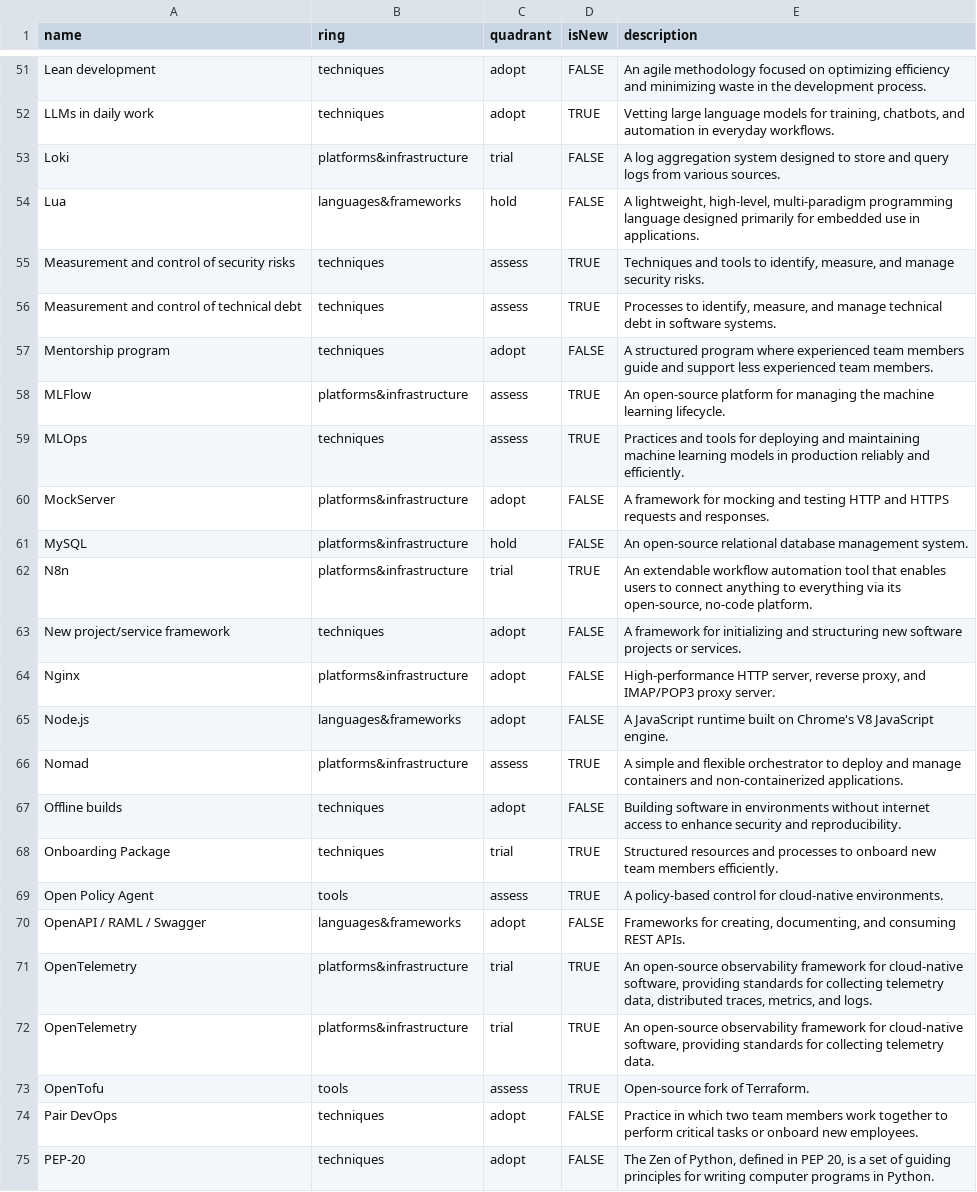
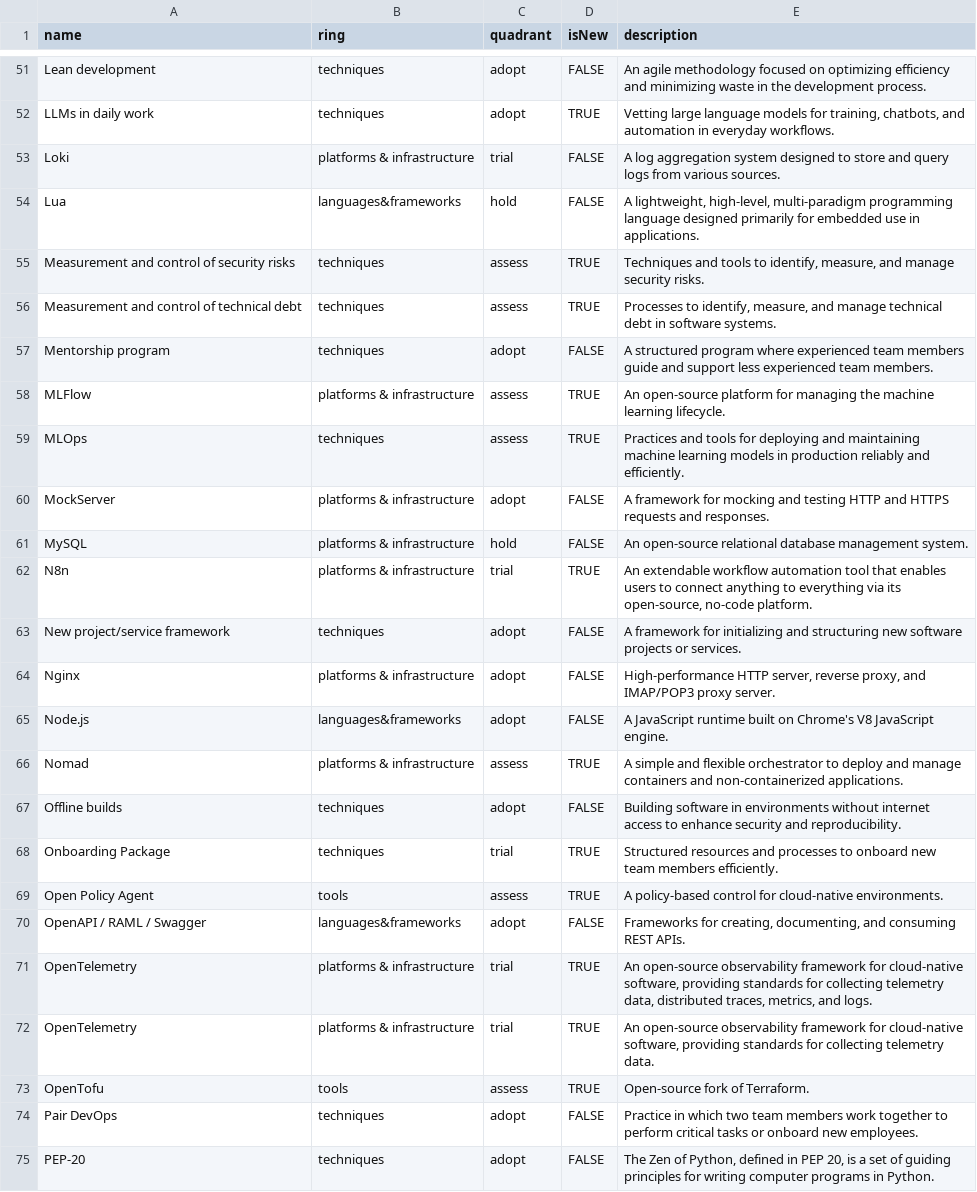
Before and after one commit to korchasa/tldr, a CSV file: korchasa Technology Radar 2024-08.csv, drawn as a sheet; only a part is shown, gaps mark what is left out; the diff covers the shown part only.

```diff
--- a/korchasa Technology Radar 2024-08.csv
+++ b/korchasa Technology Radar 2024-08.csv
@@ -52,3 +52,3 @@
 "LLMs in daily work","techniques","adopt","TRUE","Vetting large language models for training, chatbots, and automation in everyday workflows."
-"Loki","platforms&infrastructure","trial","FALSE","A log aggregation system designed to store and query logs from various sources."
+"Loki","platforms & infrastructure","trial","FALSE","A log aggregation system designed to store and query logs from various sources."
 "Lua","languages&frameworks","hold","FALSE","A lightweight, high-level, multi-paradigm programming language designed primarily for embedded use in applications."
@@ -57,11 +57,11 @@
 "Mentorship program","techniques","adopt","FALSE","A structured program where experienced team members guide and support less experienced team members."
-"MLFlow","platforms&infrastructure","assess","TRUE","An open-source platform for managing the machine learning lifecycle."
+"MLFlow","platforms & infrastructure","assess","TRUE","An open-source platform for managing the machine learning lifecycle."
 "MLOps","techniques","assess","TRUE","Practices and tools for deploying and maintaining machine learning models in production reliably and efficiently."
-"MockServer","platforms&infrastructure","adopt","FALSE","A framework for mocking and testing HTTP and HTTPS requests and responses."
-"MySQL","platforms&infrastructure","hold","FALSE","An open-source relational database management system."
-"N8n","platforms&infrastructure","trial","TRUE","An extendable workflow automation tool that enables users to connect anything to everything via its open-source, no-code platform."
+"MockServer","platforms & infrastructure","adopt","FALSE","A framework for mocking and testing HTTP and HTTPS requests and responses."
+"MySQL","platforms & infrastructure","hold","FALSE","An open-source relational database management system."
+"N8n","platforms & infrastructure","trial","TRUE","An extendable workflow automation tool that enables users to connect anything to everything via its open-source, no-code platform."
 "New project/service framework","techniques","adopt","FALSE","A framework for initializing and structuring new software projects or services."
-"Nginx","platforms&infrastructure","adopt","FALSE","High-performance HTTP server, reverse proxy, and IMAP/POP3 proxy server."
+"Nginx","platforms & infrastructure","adopt","FALSE","High-performance HTTP server, reverse proxy, and IMAP/POP3 proxy server."
 "Node.js","languages&frameworks","adopt","FALSE","A JavaScript runtime built on Chrome's V8 JavaScript engine."
-"Nomad","platforms&infrastructure","assess","TRUE","A simple and flexible orchestrator to deploy and manage containers and non-containerized applications."
+"Nomad","platforms & infrastructure","assess","TRUE","A simple and flexible orchestrator to deploy and manage containers and non-containerized applications."
 "Offline builds","techniques","adopt","FALSE","Building software in environments without internet access to enhance security and reproducibility."
@@ -70,4 +70,4 @@
 "OpenAPI / RAML / Swagger","languages&frameworks","adopt","FALSE","Frameworks for creating, documenting, and consuming REST APIs."
-"OpenTelemetry","platforms&infrastructure","trial","TRUE","An open-source observability framework for cloud-native software, providing standards for collecting telemetry data, distributed traces, metrics, and logs."
-"OpenTelemetry","platforms&infrastructure","trial","TRUE","An open-source observability framework for cloud-native software, providing standards for collecting telemetry data."
+"OpenTelemetry","platforms & infrastructure","trial","TRUE","An open-source observability framework for cloud-native software, providing standards for collecting telemetry data, distributed traces, metrics, and logs."
+"OpenTelemetry","platforms & infrastructure","trial","TRUE","An open-source observability framework for cloud-native software, providing standards for collecting telemetry data."
 "OpenTofu","tools","assess","TRUE","Open-source fork of Terraform."
```
Also changed, not shown: 27 edited cells elsewhere in this file.
